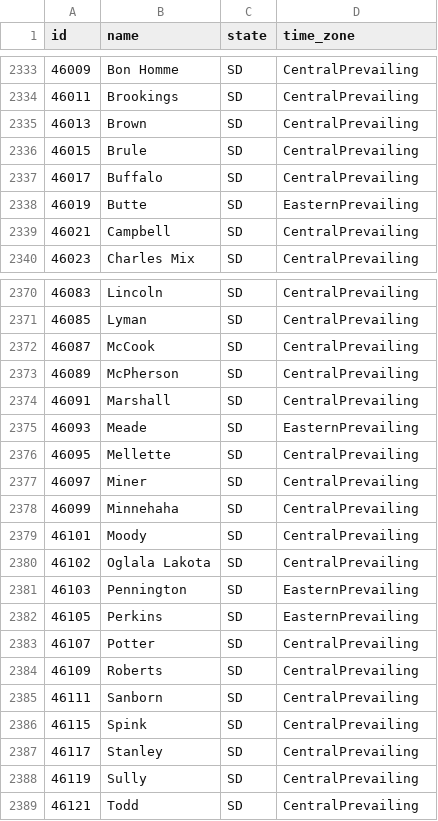
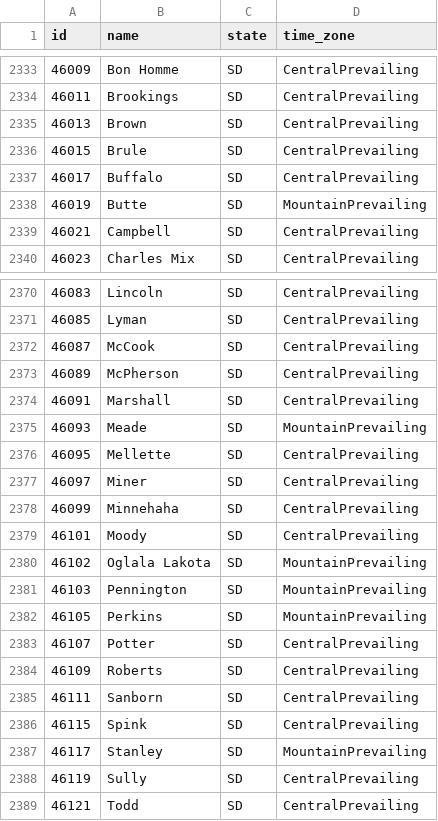
Before and after one commit to dsgrid/dsgrid-project-DECARB, a CSV file: project/dimensions/counties.csv, drawn as a sheet; only a part is shown, gaps mark what is left out; the diff covers the shown part only.

```diff
--- a/project/dimensions/counties.csv
+++ b/project/dimensions/counties.csv
@@ -2337,3 +2337,3 @@ id,name,state,time_zone
 46017,Buffalo,SD,CentralPrevailing
-46019,Butte,SD,EasternPrevailing
+46019,Butte,SD,MountainPrevailing
 46021,Campbell,SD,CentralPrevailing
@@ -2374,3 +2374,3 @@ id,name,state,time_zone
 46091,Marshall,SD,CentralPrevailing
-46093,Meade,SD,EasternPrevailing
+46093,Meade,SD,MountainPrevailing
 46095,Mellette,SD,CentralPrevailing
@@ -2379,5 +2379,5 @@ id,name,state,time_zone
 46101,Moody,SD,CentralPrevailing
-46102,Oglala Lakota,SD,CentralPrevailing
-46103,Pennington,SD,EasternPrevailing
-46105,Perkins,SD,EasternPrevailing
+46102,Oglala Lakota,SD,MountainPrevailing
+46103,Pennington,SD,MountainPrevailing
+46105,Perkins,SD,MountainPrevailing
 46107,Potter,SD,CentralPrevailing
@@ -2386,3 +2386,3 @@ id,name,state,time_zone
 46115,Spink,SD,CentralPrevailing
-46117,Stanley,SD,CentralPrevailing
+46117,Stanley,SD,MountainPrevailing
 46119,Sully,SD,CentralPrevailing
```
Also changed, not shown: 25 edited cells elsewhere in this file.
